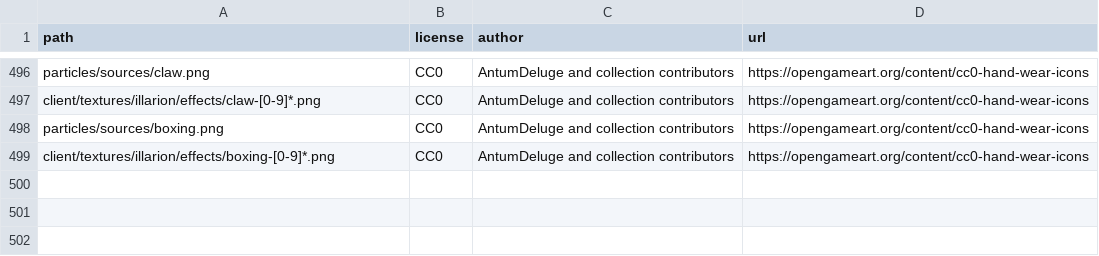
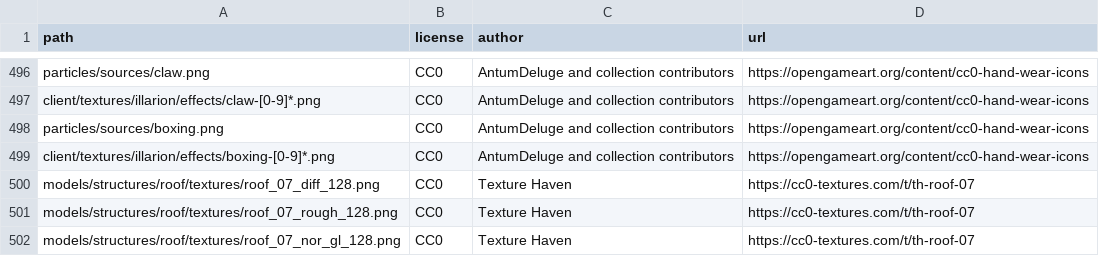
Before and after one commit to SeleneWorlds/Illarion-Gobaith-Assets, a CSV file: CREDITS.csv, drawn as a sheet; only a part is shown, gaps mark what is left out; the diff names each change by its address in the sheet, - before the commit and + after, or states it on an @@ line.

Commit message:
Add roof texture

```diff
--- a/CREDITS.csv
+++ b/CREDITS.csv
+row 500: models/structures/roof/textures/roof_07_diff_128.png | CC0 | Texture Haven | https://cc0-textures.com/t/th-roof-07
+row 501: models/structures/roof/textures/roof_07_rough_128.png | CC0 | Texture Haven | https://cc0-textures.com/t/th-roof-07
+row 502: models/structures/roof/textures/roof_07_nor_gl_128.png | CC0 | Texture Haven | https://cc0-textures.com/t/th-roof-07
```
Also changed, not shown: 10 other files.
